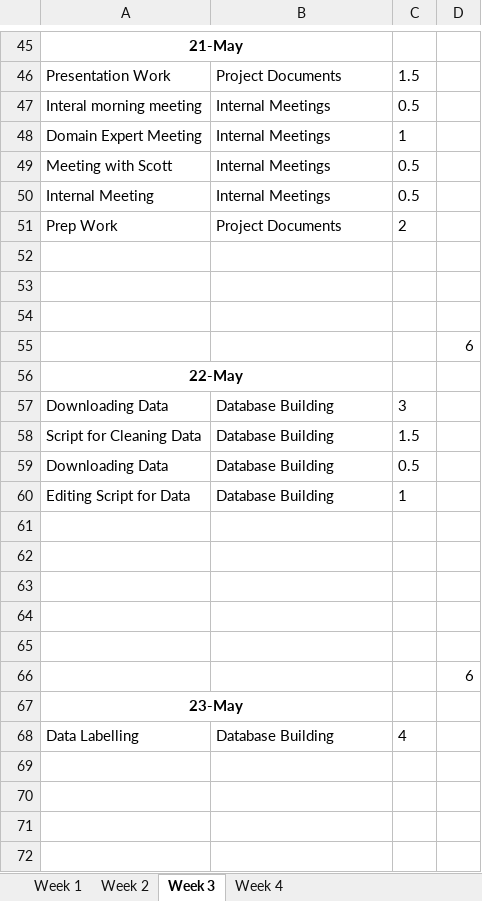
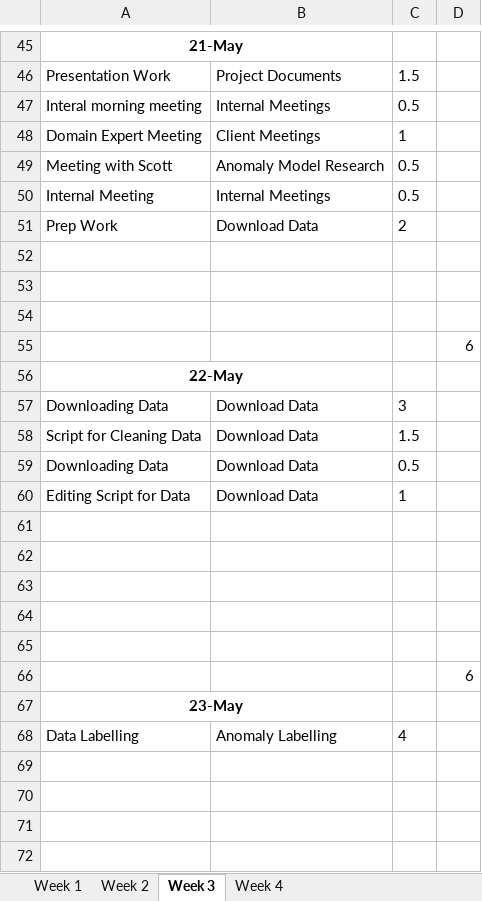
Before and after one commit to ubco-mds-2020-labs/w2020-data599-capstone-projects-ubc-udl, an Excel workbook: personal-logs/ryan-koenig/WorkLog_rk.xlsx, sheet Week 3, drawn as a sheet; only a part is shown, gaps mark what is left out; values as stored, in another font and other column widths than the file's, no borders; conditional formats not drawn; the diff covers the shown part only; the diff names each change by its address in the sheet, - before the commit and + after, or states it on an @@ line.

```diff
--- a/personal-logs/ryan-koenig/WorkLog_rk.xlsx (sheet Week 3)
+++ b/personal-logs/ryan-koenig/WorkLog_rk.xlsx (sheet Week 3)
-B48: Internal Meetings
+B48: Client Meetings
-B49: Internal Meetings
+B49: Anomaly Model Research
-B51: Project Documents
+B51: Download Data
-B57:B60: Database Building
+B57:B60: Download Data
-B68: Database Building
+B68: Anomaly Labelling
```
Also changed, not shown: 12 edited cells elsewhere in this sheet, sheet Week 4, sheet Week 2, sheet Week 1, formulas that keep their value.
